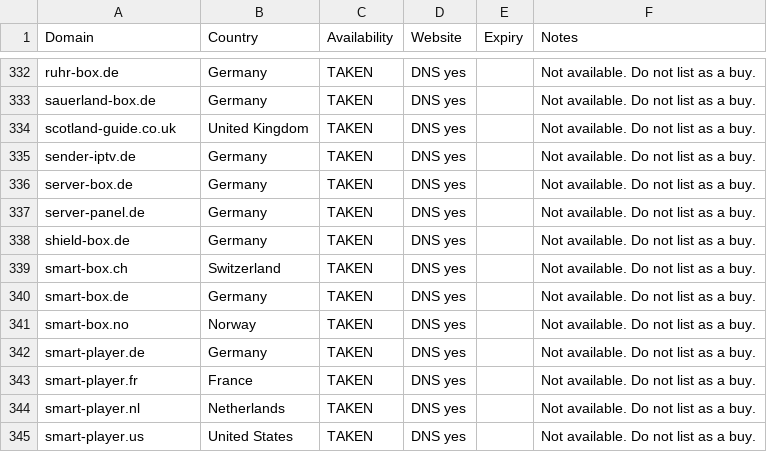
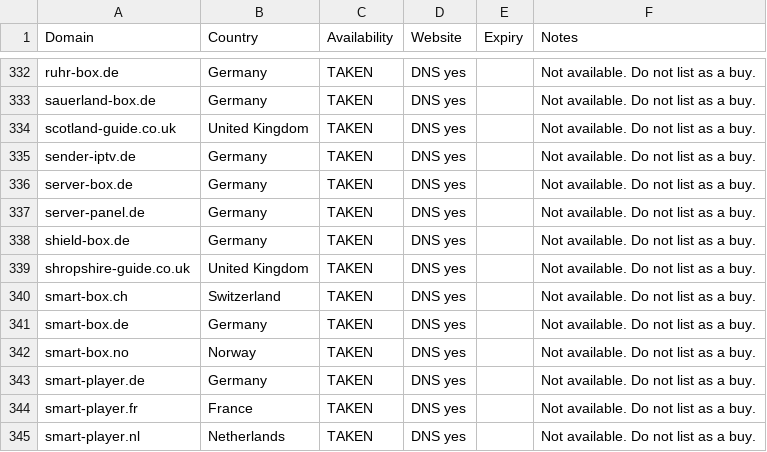
Before and after one commit to CryptoNews24/edit, a CSV file: research/iptv-seo/taken_not_available.csv, drawn as a sheet; only a part is shown, gaps mark what is left out; the shorter side is filled out with more unchanged rows; the diff names each change by its address in the sheet, - before the commit and + after, or states it on an @@ line.

```diff
--- a/research/iptv-seo/taken_not_available.csv
+++ b/research/iptv-seo/taken_not_available.csv
+row 339: shropshire-guide.co.uk | United Kingdom | TAKEN | DNS yes |  | Not available. Do not list as a buy.
```
Also changed, not shown: research/iptv-seo/availability_recheck.csv, research/iptv-seo/canva/iptv-domains-canva-import.csv, 7 other files.
